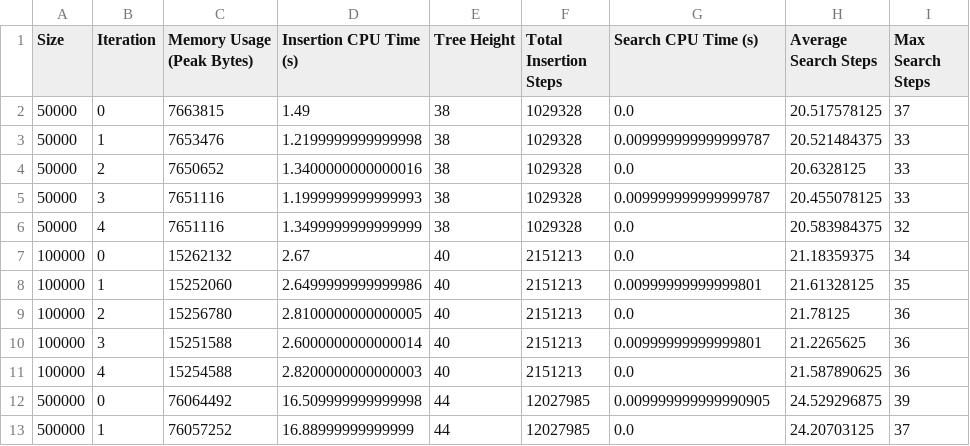
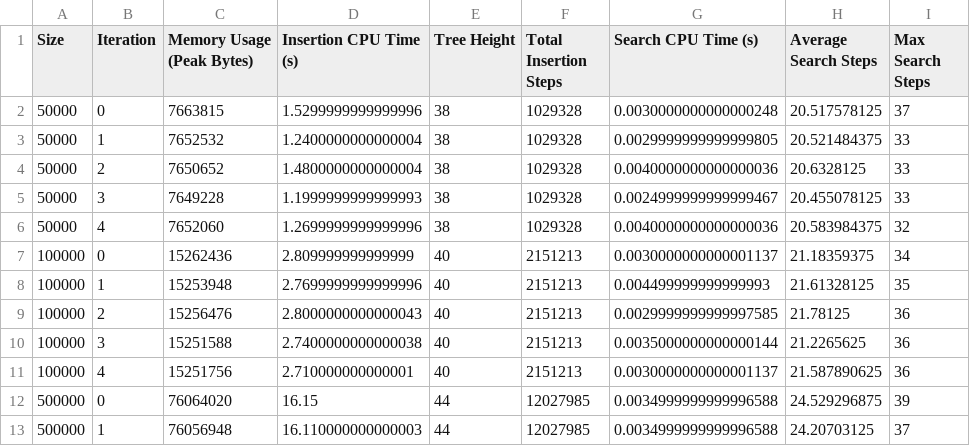
Before and after one commit to RicardoKurashiki/pucpr-fundamentos-estrutura-dados, a CSV file: Trabalho 01/outputs/regular_tree.csv, drawn as a sheet; only a part is shown; the diff covers the shown part only.

```diff
--- a/Trabalho 01/outputs/regular_tree.csv
+++ b/Trabalho 01/outputs/regular_tree.csv
@@ -1,13 +1,13 @@
 Size,Iteration,Memory Usage (Peak Bytes),Insertion CPU Time (s),Tree Height,Total Insertion Steps,Search CPU Time (s),Average Search Steps,Max Search Steps
-50000,0,7663815,1.49,38,1029328,0.0,20.517578125,37
-50000,1,7653476,1.2199999999999998,38,1029328,0.009999999999999787,20.521484375,33
-50000,2,7650652,1.3400000000000016,38,1029328,0.0,20.6328125,33
-50000,3,7651116,1.1999999999999993,38,1029328,0.009999999999999787,20.455078125,33
-50000,4,7651116,1.3499999999999999,38,1029328,0.0,20.583984375,32
-100000,0,15262132,2.67,40,2151213,0.0,21.18359375,34
-100000,1,15252060,2.6499999999999986,40,2151213,0.00999999999999801,21.61328125,35
-100000,2,15256780,2.8100000000000005,40,2151213,0.0,21.78125,36
-100000,3,15251588,2.6000000000000014,40,2151213,0.00999999999999801,21.2265625,36
-100000,4,15254588,2.8200000000000003,40,2151213,0.0,21.587890625,36
-500000,0,76064492,16.509999999999998,44,12027985,0.009999999999990905,24.529296875,39
-500000,1,76057252,16.88999999999999,44,12027985,0.0,24.20703125,37
+50000,0,7663815,1.5299999999999996,38,1029328,0.0030000000000000248,20.517578125,37
+50000,1,7652532,1.2400000000000004,38,1029328,0.0029999999999999805,20.521484375,33
+50000,2,7650652,1.4800000000000004,38,1029328,0.0040000000000000036,20.6328125,33
+50000,3,7649228,1.1999999999999993,38,1029328,0.0024999999999999467,20.455078125,33
+50000,4,7652060,1.2699999999999996,38,1029328,0.0040000000000000036,20.583984375,32
+100000,0,15262436,2.809999999999999,40,2151213,0.0030000000000001137,21.18359375,34
+100000,1,15253948,2.7699999999999996,40,2151213,0.004499999999999993,21.61328125,35
+100000,2,15256476,2.8000000000000043,40,2151213,0.0029999999999997585,21.78125,36
+100000,3,15251588,2.7400000000000038,40,2151213,0.0035000000000000144,21.2265625,36
+100000,4,15251756,2.710000000000001,40,2151213,0.0030000000000001137,21.587890625,36
+500000,0,76064020,16.15,44,12027985,0.0034999999999996588,24.529296875,39
+500000,1,76056948,16.110000000000003,44,12027985,0.0034999999999996588,24.20703125,37
```
Also changed, not shown: 23 edited cells elsewhere in this file, Trabalho 01/outputs/avl_tree.csv, 42 other files.
